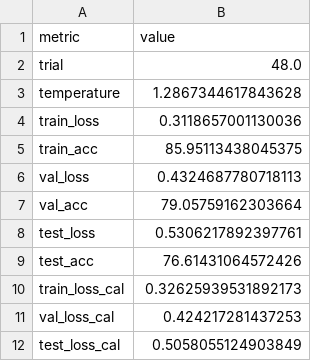
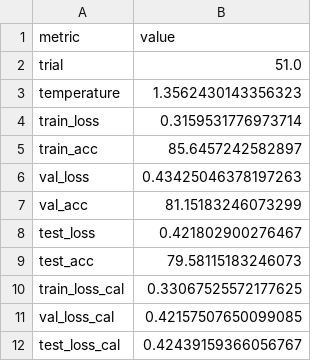
Before and after one commit to ebuss81/DeepLearning, a CSV file: 00_Results/30min/mamba/metrics.csv, drawn as a sheet.

```diff
--- a/00_Results/30min/mamba/metrics.csv
+++ b/00_Results/30min/mamba/metrics.csv
@@ -1,12 +1,12 @@
 metric,value
-trial,48.0
-temperature,1.2867344617843628
-train_loss,0.3118657001130036
-train_acc,85.95113438045375
-val_loss,0.4324687780718113
-val_acc,79.05759162303664
-test_loss,0.5306217892397761
-test_acc,76.61431064572426
-train_loss_cal,0.32625939531892173
-val_loss_cal,0.424217281437253
-test_loss_cal,0.5058055124903849
+trial,51.0
+temperature,1.3562430143356323
+train_loss,0.3159531776973714
+train_acc,85.6457242582897
+val_loss,0.43425046378197263
+val_acc,81.15183246073299
+test_loss,0.421802900276467
+test_acc,79.58115183246073
+train_loss_cal,0.33067525572177625
+val_loss_cal,0.42157507650099085
+test_loss_cal,0.42439159366056767
```
Also changed, not shown: 7 other files.
